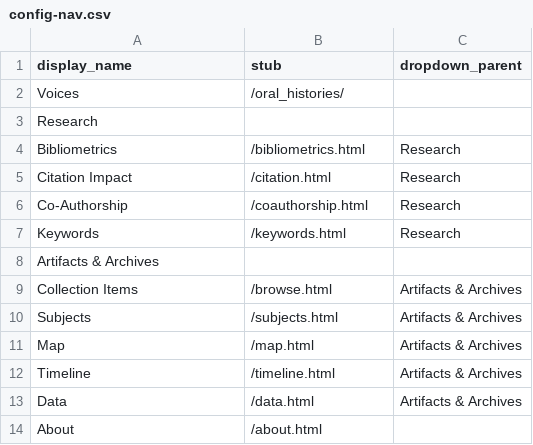
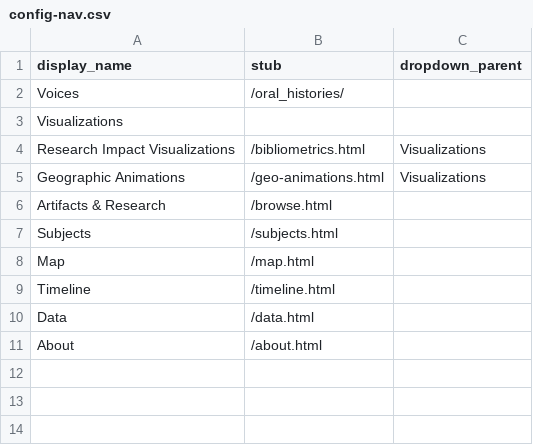
Before and after one commit to thecdil/taylor-archive, a CSV file: _data/config-nav.csv, drawn as a sheet.

```diff
--- a/_data/config-nav.csv
+++ b/_data/config-nav.csv
@@ -2,13 +2,10 @@ display_name,stub,dropdown_parent
 Voices,/oral_histories/,
-Research,
-Bibliometrics,/bibliometrics.html,Research
-Citation Impact,/citation.html,Research
-Co-Authorship,/coauthorship.html,Research
-Keywords,/keywords.html,Research
-Artifacts & Archives,,
-Collection Items,/browse.html,Artifacts & Archives
-Subjects,/subjects.html,Artifacts & Archives
-Map,/map.html,Artifacts & Archives
-Timeline,/timeline.html,Artifacts & Archives
-Data,/data.html,Artifacts & Archives
+Visualizations,
+Research Impact Visualizations,/bibliometrics.html,Visualizations
+Geographic Animations,/geo-animations.html,Visualizations
+Artifacts & Research,/browse.html,
+Subjects,/subjects.html,
+Map,/map.html,
+Timeline,/timeline.html,
+Data,/data.html,
 About,/about.html
```
Also changed, not shown: _data/index_carousel.csv, 3 other files.
